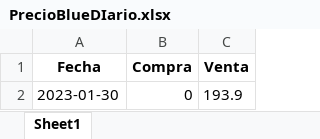
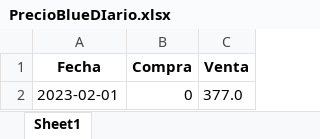
Before and after one commit to Rodrigo-Gramajo/PredictDolar, an Excel workbook: data/xlsx/PrecioBlueDIario.xlsx, sheet Sheet1, drawn as a sheet; values as stored, in another font and other column widths than the file's, no borders; the diff names each change by its address in the sheet, - before the commit and + after, or states it on an @@ line.

```diff
--- a/data/xlsx/PrecioBlueDIario.xlsx (sheet Sheet1)
+++ b/data/xlsx/PrecioBlueDIario.xlsx (sheet Sheet1)
-A2 (Fecha): 2023-01-30
+A2 (Fecha): 2023-02-01
-C2 (Venta): 193.9
+C2 (Venta): 377.0
```
Also changed, not shown: data/xlsx/PreciosBlue.xlsx, data/xlsx/values_newBlue.xlsx, 43 other files.
